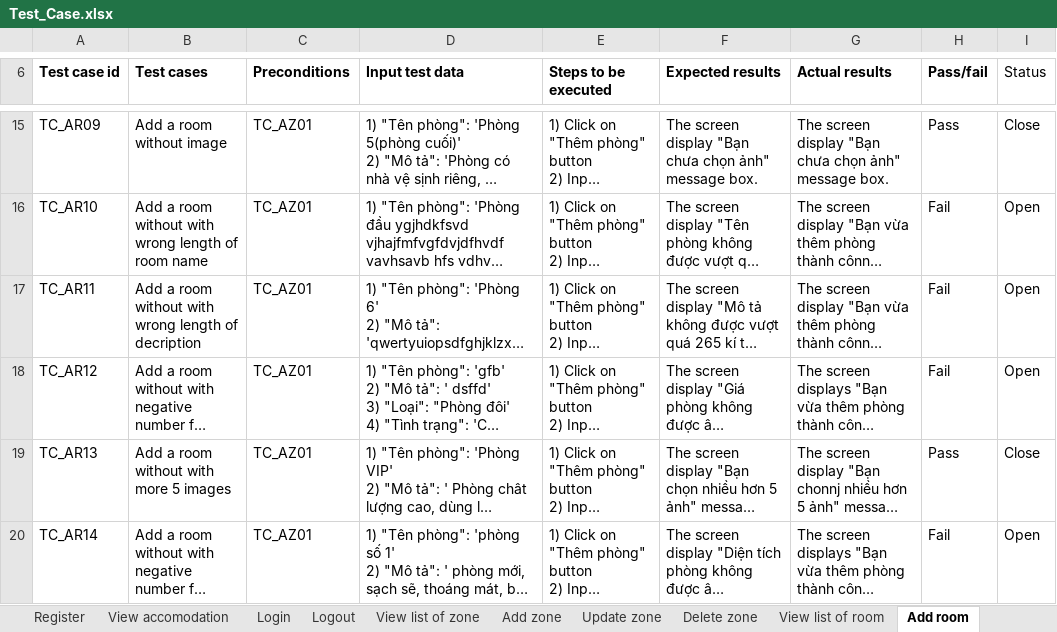
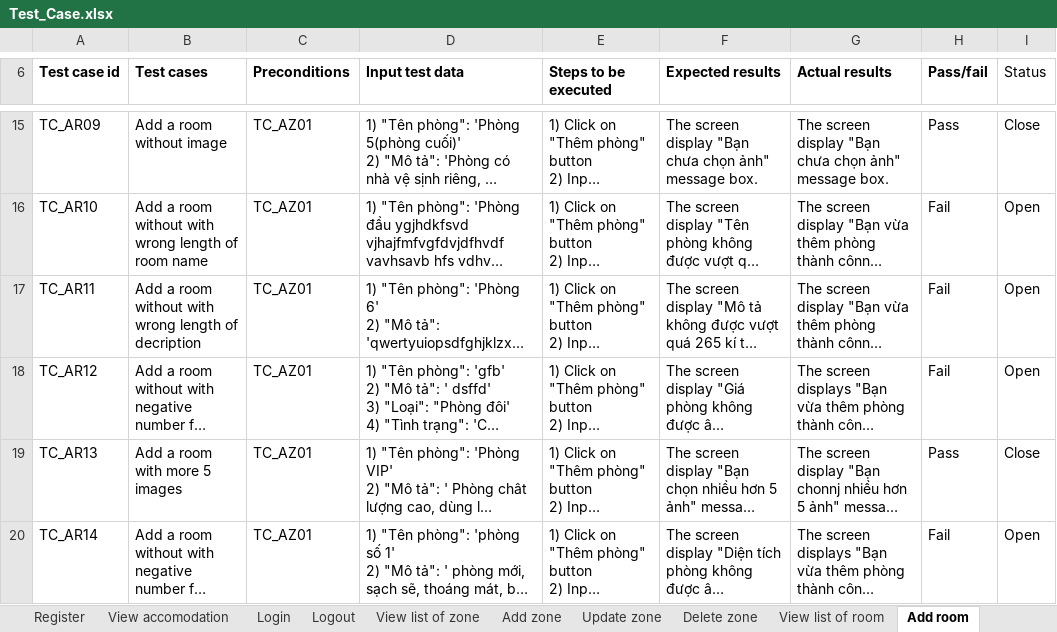
Before and after one commit to quocle28297/Captone1, an Excel workbook: Document/7.Testing/Test_Case.xlsx, sheet Add room, drawn as a sheet; only a part is shown, gaps mark what is left out; long unchanged cells end in …; values as stored, in another font and other column widths than the file's, no borders; the diff names each change by its address in the sheet, - before the commit and + after, or states it on an @@ line.

```diff
--- a/Document/7.Testing/Test_Case.xlsx (sheet Add room)
+++ b/Document/7.Testing/Test_Case.xlsx (sheet Add room)
-B19 (Test cases): Add a room without with more 5 images
+B19 (Test cases): Add a room with more 5 images
```
Also changed, not shown: sheet Logout, 4 other files.
